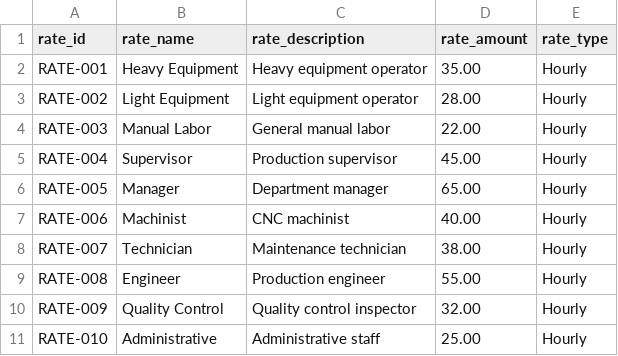
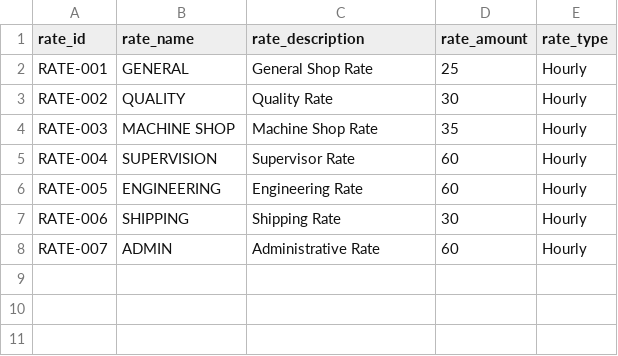
Before and after one commit to tylerwhitlock50/forecast_v2, a CSV file: data/labor_rates.csv, drawn as a sheet.

```diff
--- a/data/labor_rates.csv
+++ b/data/labor_rates.csv
@@ -1,11 +1,8 @@
 rate_id,rate_name,rate_description,rate_amount,rate_type
-RATE-001,Heavy Equipment,Heavy equipment operator,35.00,Hourly
-RATE-002,Light Equipment,Light equipment operator,28.00,Hourly
-RATE-003,Manual Labor,General manual labor,22.00,Hourly
-RATE-004,Supervisor,Production supervisor,45.00,Hourly
-RATE-005,Manager,Department manager,65.00,Hourly
-RATE-006,Machinist,CNC machinist,40.00,Hourly
-RATE-007,Technician,Maintenance technician,38.00,Hourly
-RATE-008,Engineer,Production engineer,55.00,Hourly
-RATE-009,Quality Control,Quality control inspector,32.00,Hourly
-RATE-010,Administrative,Administrative staff,25.00,Hourly
+RATE-001,GENERAL,General Shop Rate,25,Hourly
+RATE-002,QUALITY,Quality Rate,30,Hourly
+RATE-003,MACHINE SHOP,Machine Shop Rate,35,Hourly
+RATE-004,SUPERVISION,Supervisor Rate,60,Hourly
+RATE-005,ENGINEERING,Engineering Rate,60,Hourly
+RATE-006,SHIPPING,Shipping Rate,30,Hourly
+RATE-007,ADMIN,Administrative Rate,60,Hourly
```
Also changed, not shown: data/bom.csv, data/machines.csv, 19 other files.
